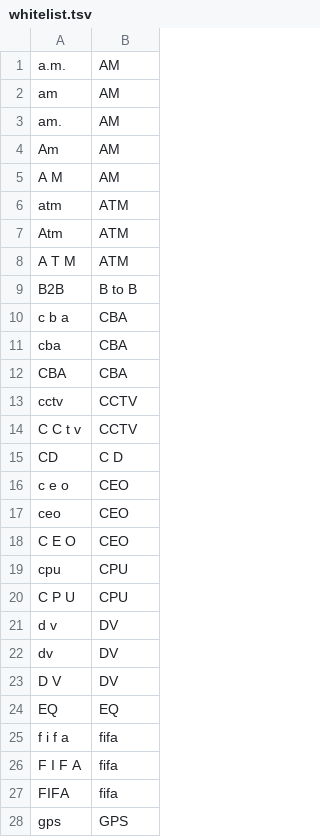
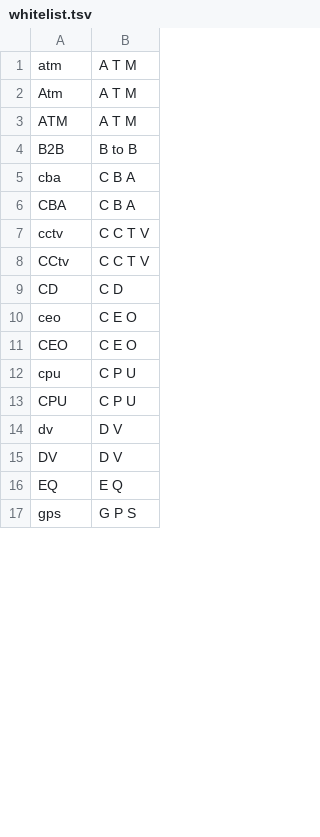
Before and after one commit to wenet-e2e/WeTextProcessing, a TSV file: data/default/whitelist.tsv, drawn as a sheet; only a part is shown; the diff covers the shown part only.

```diff
--- a/data/default/whitelist.tsv
+++ b/data/default/whitelist.tsv
@@ -1,28 +1,17 @@
-a.m.	AM
-am 	AM
-am.	AM
-Am	AM
-A M	AM
-atm 	ATM
-Atm	ATM
-A T M	ATM
+atm	A T M
+Atm	A T M
+ATM	A T M
 B2B	B to B
-c b a	CBA
-cba	CBA
-CBA	CBA
-cctv	CCTV
-C C t v	CCTV
+cba	C B A
+CBA	C B A
+cctv	C C T V
+CCtv	C C T V
 CD	C D
-c e o	CEO
-ceo	CEO
-C E O	CEO
-cpu	CPU
-C P U	CPU
-d v	DV
-dv	DV
-D V	DV
-EQ	EQ
-f i f a	fifa
-F I F A	fifa
-FIFA	fifa
-gps	GPS
+ceo	C E O
+CEO	C E O
+cpu	C P U
+CPU	C P U
+dv	D V
+DV	D V
+EQ	E Q
+gps	G P S
```
Also changed, not shown: 15 added rows, 29 removed rows and 21 edited cells elsewhere in this file, 51 other files.
